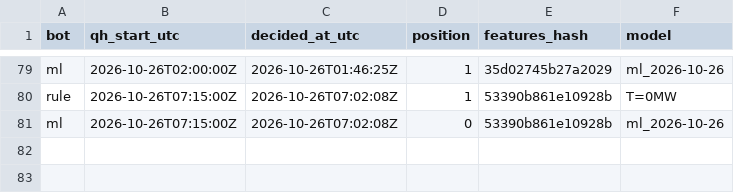
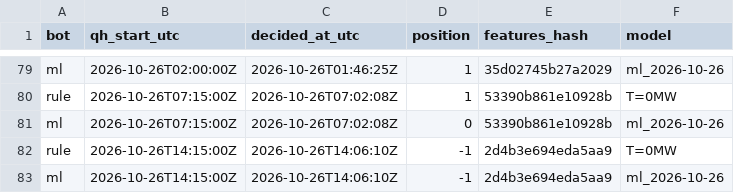
Before and after one commit to ThomasPiton/Intraday-Power, a CSV file: data/journal/decisions.csv, drawn as a sheet; only a part is shown, gaps mark what is left out; the diff names each change by its address in the sheet, - before the commit and + after, or states it on an @@ line.

```diff
--- a/data/journal/decisions.csv
+++ b/data/journal/decisions.csv
+row 82: rule | 2026-10-26T14:15:00Z | 2026-10-26T14:06:10Z | -1 | 2d4b3e694eda5aa9 | T=0MW
+row 83: ml | 2026-10-26T14:15:00Z | 2026-10-26T14:06:10Z | -1 | 2d4b3e694eda5aa9 | ml_2026-10-26
```
Also changed, not shown: data/journal/settlements.csv, 58 other files.
